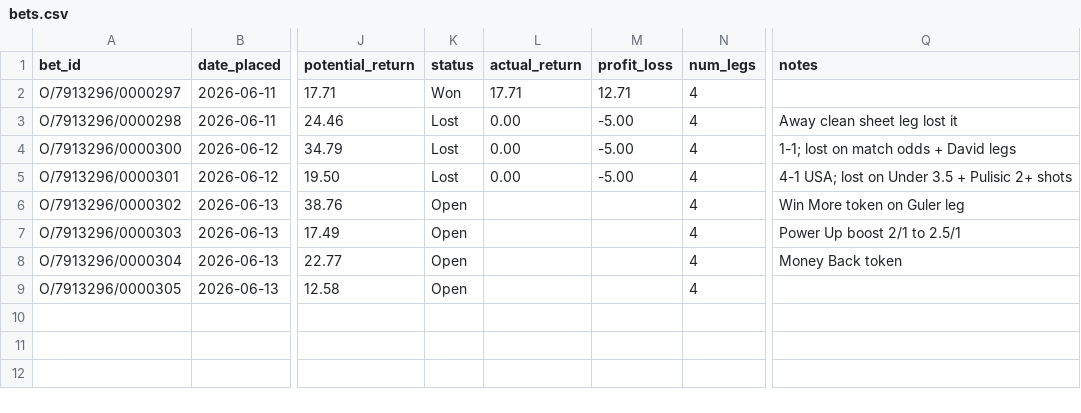
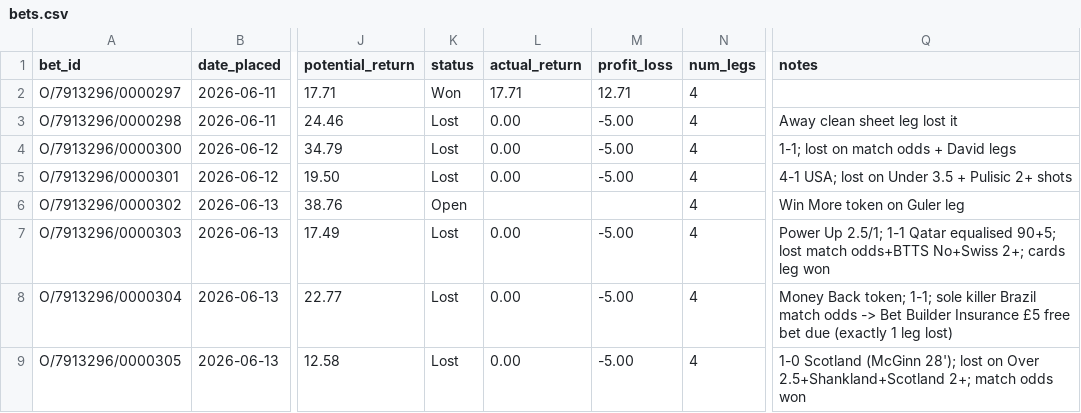
Before and after one commit to EmptyCornmeal/wc2026-bets, a CSV file: data/bets.csv, drawn as a sheet; only a part is shown, gaps mark what is left out; the diff names each change by its address in the sheet, - before the commit and + after, or states it on an @@ line.

```diff
--- a/data/bets.csv
+++ b/data/bets.csv
-K7:K9 (status): Open
+K7:K9 (status): Lost
-L7:L9 (actual_return): (empty)
+L7:L9 (actual_return): 0.00
-M7:M9 (profit_loss): (empty)
+M7:M9 (profit_loss): -5.00
-Q7 (notes): Power Up boost 2/1 to 2.5/1
+Q7 (notes): Power Up 2.5/1; 1-1 Qatar equalised 90+5; lost match odds+BTTS No+Swiss 2+; cards leg won
-Q8 (notes): Money Back token
+Q8 (notes): Money Back token; 1-1; sole killer Brazil match odds -> Bet Builder Insurance £5 free bet due (exactly 1 leg lost)
-Q9 (notes): (empty)
+Q9 (notes): 1-0 Scotland (McGinn 28'); lost on Over 2.5+Shankland+Scotland 2+; match odds won
```
Also changed, not shown: data/legs.csv, 5 other files.
